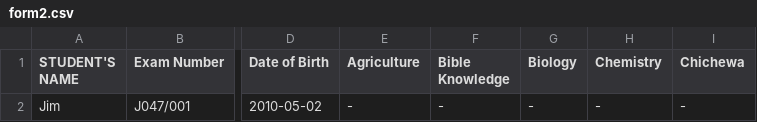
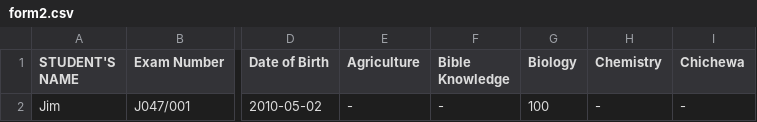
Before and after one commit to magawass/n2, a CSV file: form2.csv, drawn as a sheet; only a part is shown, gaps mark what is left out; the diff names each change by its address in the sheet, - before the commit and + after, or states it on an @@ line.

Commit message:
Update: form2 - Biology (4/7/2026, 9:25:54 PM)

```diff
--- a/form2.csv
+++ b/form2.csv
-G2 (Biology): -
+G2 (Biology): 100
```
